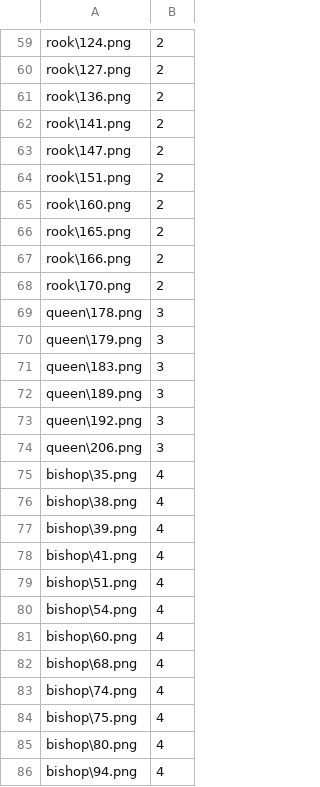
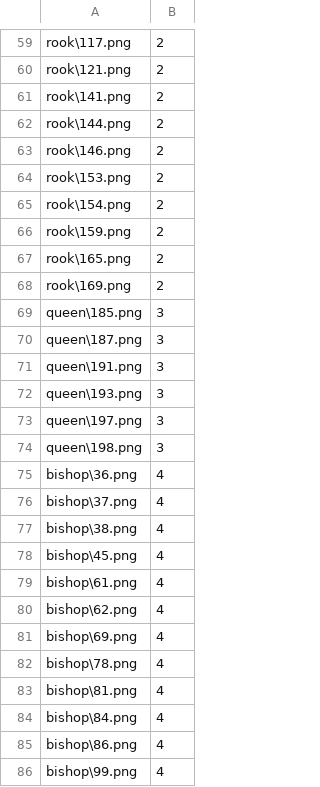
Before and after one commit to QuietXO/CNN_Basics, a CSV file: General Image Classifier/data/chess/test_data.csv, drawn as a sheet; only a part is shown, gaps mark what is left out; removed rows and columns are numbered as before the commit, all else as after; the diff covers the shown part only; the diff names each change by its address in the sheet, - before the commit and + after, or states it on an @@ line.

```diff
--- a/General Image Classifier/data/chess/test_data.csv
+++ b/General Image Classifier/data/chess/test_data.csv
-A59: rook\124.png
+A59: rook\117.png
-A60: rook\127.png
+A60: rook\121.png
-row 61: rook\136.png | 2
-A62: rook\147.png
+A62: rook\144.png
+row 63: rook\146.png | 2
-A64: rook\151.png
+A64: rook\153.png
-A65: rook\160.png
+A65: rook\154.png
+row 66: rook\159.png | 2
-A68: rook\166.png
+A68: rook\169.png
-row 68: rook\170.png | 2
-A69: queen\178.png
+A69: queen\185.png
-A70: queen\179.png
+A70: queen\187.png
-A71: queen\183.png
+A71: queen\191.png
-A72: queen\189.png
+A72: queen\193.png
-A73: queen\192.png
+A73: queen\197.png
-A74: queen\206.png
+A74: queen\198.png
-A75: bishop\35.png
+A75: bishop\36.png
+row 76: bishop\37.png | 4
-row 77: bishop\39.png | 4
-A78: bishop\41.png
+A78: bishop\45.png
-A79: bishop\51.png
+A79: bishop\61.png
-A80: bishop\54.png
+A80: bishop\62.png
-A81: bishop\60.png
+A81: bishop\69.png
-A82: bishop\68.png
+A82: bishop\78.png
-A83: bishop\74.png
+A83: bishop\81.png
-A84: bishop\75.png
+A84: bishop\84.png
-A85: bishop\80.png
+A85: bishop\86.png
-A86: bishop\94.png
+A86: bishop\99.png
```
Also changed, not shown: 7 added rows, 7 removed rows and 49 edited cells elsewhere in this file, General Image Classifier/data/chess/train_data.csv, 8 other files.
